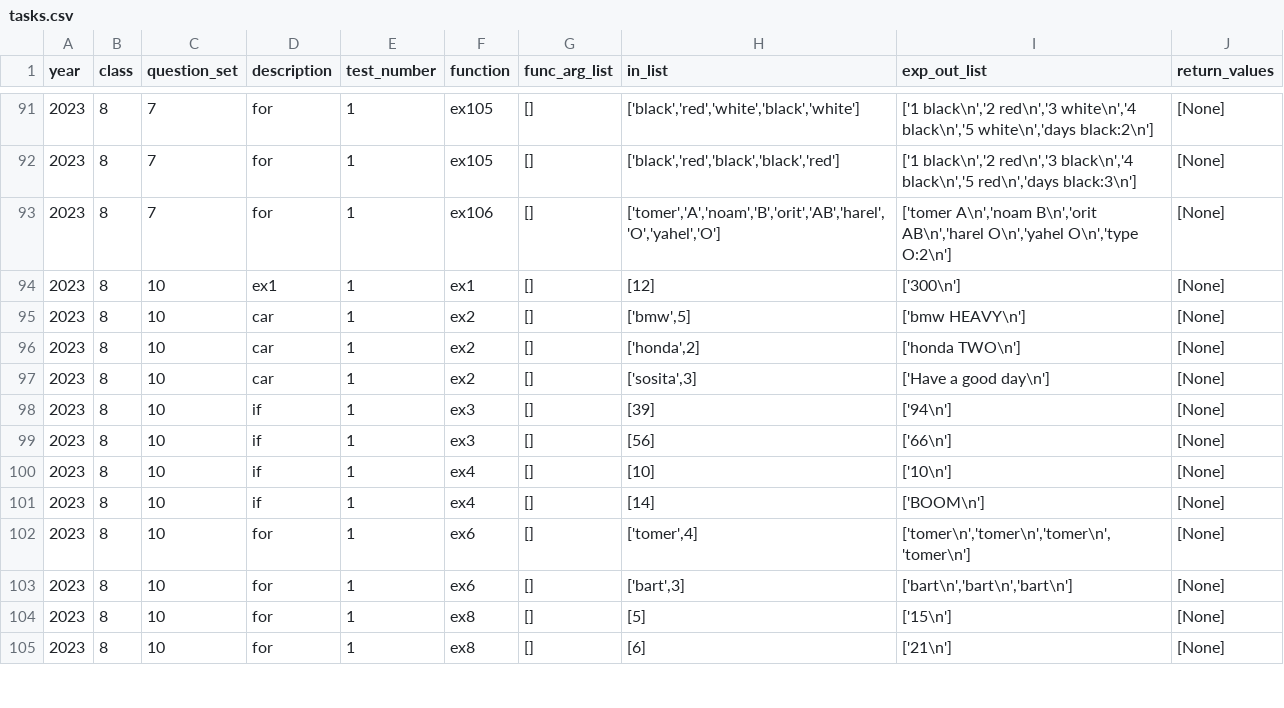
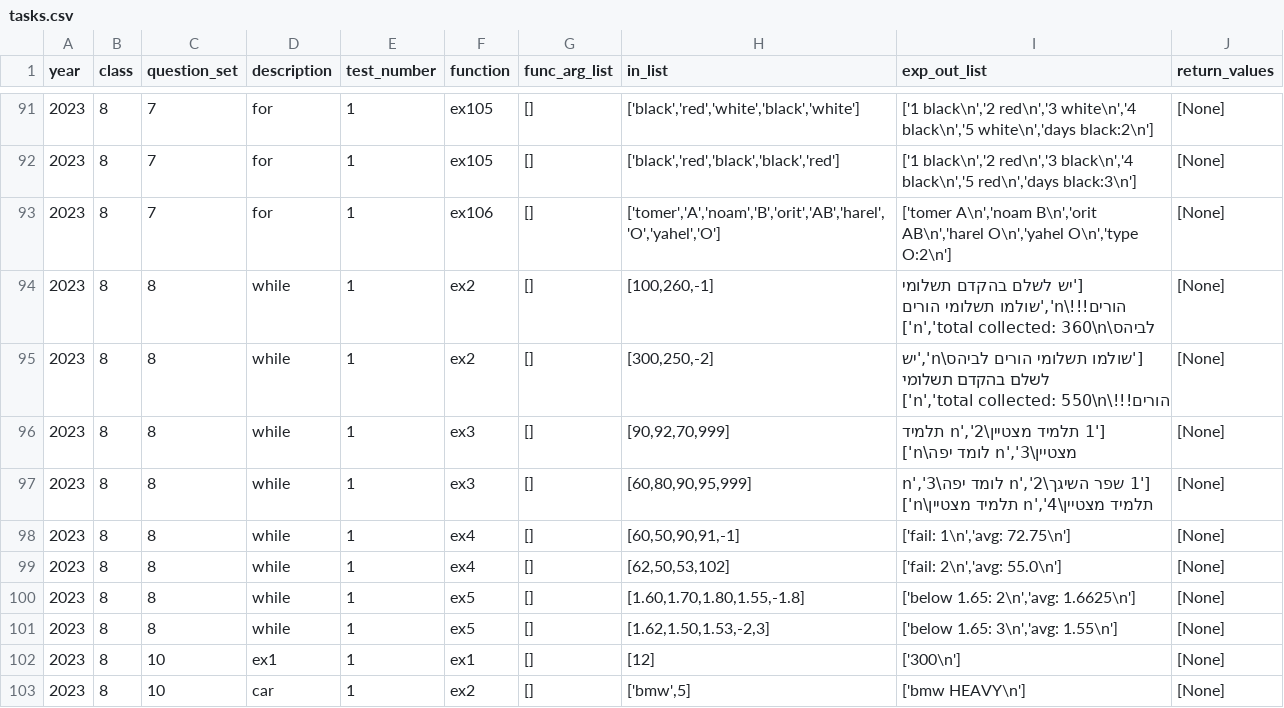
Before and after one commit to tomer2b/auto_grading, a CSV file: auto_grading/tasks.csv, drawn as a sheet; only a part is shown, gaps mark what is left out; the shorter side is filled out with more unchanged rows; the diff names each change by its address in the sheet, - before the commit and + after, or states it on an @@ line.

```diff
--- a/auto_grading/tasks.csv
+++ b/auto_grading/tasks.csv
+row 94: 2023 | 8 | 8 | while | 1 | ex2 | [] | [100,260,-1] | ['יש לשלם בהקדם תשלומי הורים!!!\n','שולמו תשלומי הורים לביהס\n','total collected: 360\n'] | [None]
+row 95: 2023 | 8 | 8 | while | 1 | ex2 | [] | [300,250,-2] | ['שולמו תשלומי הורים לביהס\n','יש לשלם בהקדם תשלומי הורים!!!\n','total collected: 550\n'] | [None]
+row 96: 2023 | 8 | 8 | while | 1 | ex3 | [] | [90,92,70,999] | ['1 תלמיד מצטיין\n','2 תלמיד מצטיין\n','3 לומד יפה\n'] | [None]
+row 97: 2023 | 8 | 8 | while | 1 | ex3 | [] | [60,80,90,95,999] | ['1 שפר השיגך\n','2 לומד יפה\n','3 תלמיד מצטיין\n','4 תלמיד מצטיין\n'] | [None]
+row 98: 2023 | 8 | 8 | while | 1 | ex4 | [] | [60,50,90,91,-1] | ['fail: 1\n','avg: 72.75\n'] | [None]
+row 99: 2023 | 8 | 8 | while | 1 | ex4 | [] | [62,50,53,102] | ['fail: 2\n','avg: 55.0\n'] | [None]
+row 100: 2023 | 8 | 8 | while | 1 | ex5 | [] | [1.60,1.70,1.80,1.55,-1.8] | ['below 1.65: 2\n','avg: 1.6625\n'] | [None]
+row 101: 2023 | 8 | 8 | while | 1 | ex5 | [] | [1.62,1.50,1.53,-2,3] | ['below 1.65: 3\n','avg: 1.55\n'] | [None]
```
Also changed, not shown: 1 other file.
